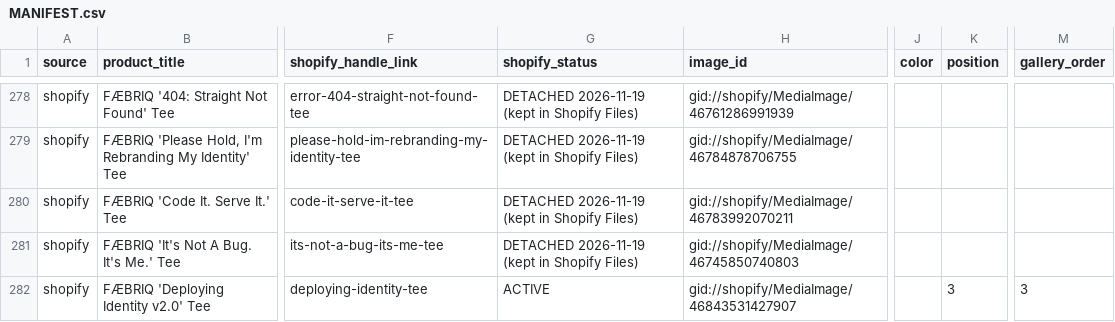
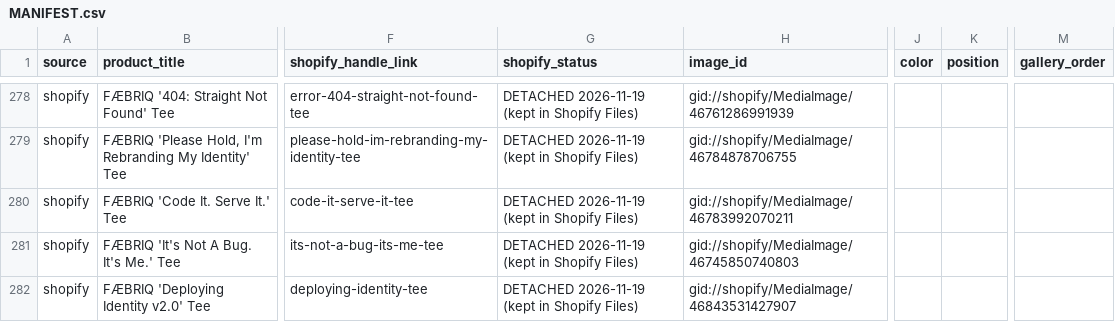
Before and after one commit to mknuever-lgtm/FAEBRIQ, a CSV file: imagery/MANIFEST.csv, drawn as a sheet; only a part is shown, gaps mark what is left out; the diff names each change by its address in the sheet, - before the commit and + after, or states it on an @@ line.

```diff
--- a/imagery/MANIFEST.csv
+++ b/imagery/MANIFEST.csv
-G282 (shopify_status): ACTIVE
+G282 (shopify_status): DETACHED 2026-11-19 (kept in Shopify Files)
-K282 (position): 3
+K282 (position): (empty)
-M282 (gallery_order): 3
+M282 (gallery_order): (empty)
```
Also changed, not shown: 1 other file.
